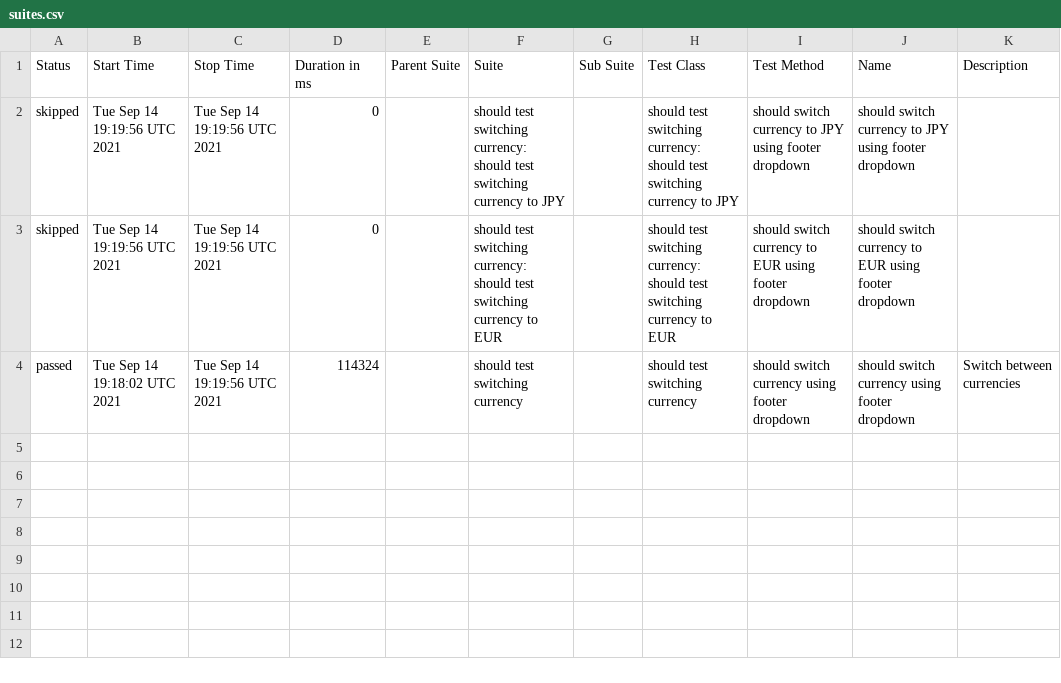
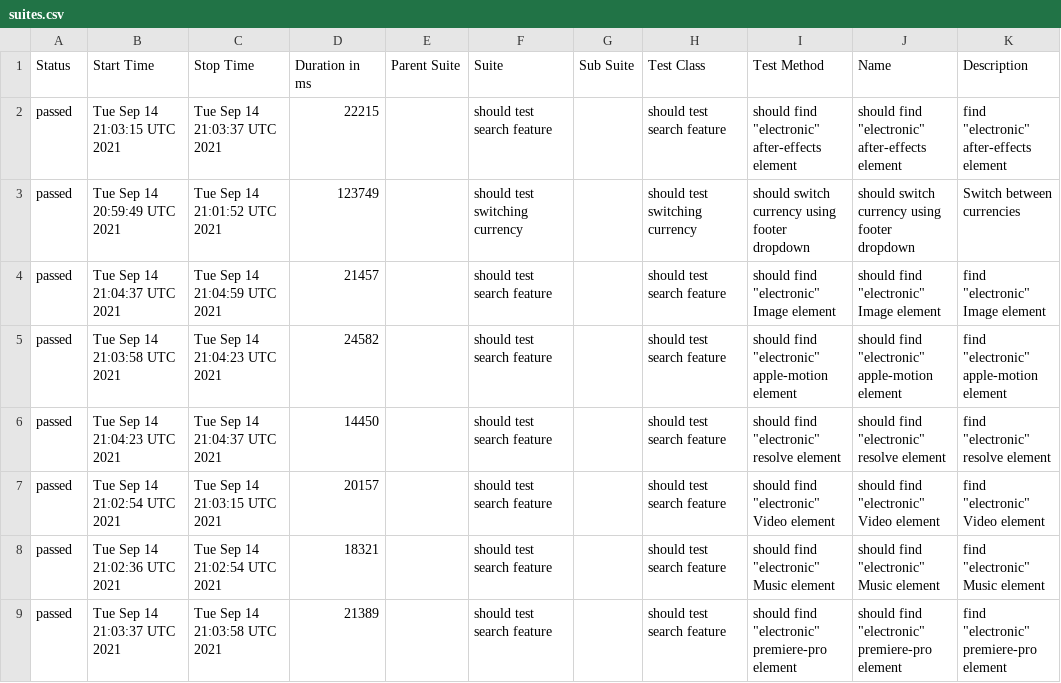
Before and after one commit to ToActions/HtmlActions, a CSV file: data/suites.csv, drawn as a sheet.

Commit message:
Update from https://github.com/motionelements/webdriver-tests-poc/commit/a0d0fa187ffeb94cea036b1fceaf9173949ea9ef

```diff
--- a/data/suites.csv
+++ b/data/suites.csv
@@ -1,4 +1,9 @@
 "Status","Start Time","Stop Time","Duration in ms","Parent Suite","Suite","Sub Suite","Test Class","Test Method","Name","Description"
-"skipped","Tue Sep 14 19:19:56 UTC 2021","Tue Sep 14 19:19:56 UTC 2021","0","","should test switching currency: should test switching currency to JPY","","should test switching currency: should test switching currency to JPY","should switch currency to JPY using footer dropdown","should switch currency to JPY using footer dropdown",""
-"skipped","Tue Sep 14 19:19:56 UTC 2021","Tue Sep 14 19:19:56 UTC 2021","0","","should test switching currency: should test switching currency to EUR","","should test switching currency: should test switching currency to EUR","should switch currency to EUR using footer dropdown","should switch currency to EUR using footer dropdown",""
-"passed","Tue Sep 14 19:18:02 UTC 2021","Tue Sep 14 19:19:56 UTC 2021","114324","","should test switching currency","","should test switching currency","should switch currency using footer dropdown","should switch currency using footer dropdown","Switch between currencies "
+"passed","Tue Sep 14 21:03:15 UTC 2021","Tue Sep 14 21:03:37 UTC 2021","22215","","should test search feature","","should test search feature","should find ""electronic"" after-effects element","should find ""electronic"" after-effects element","find ""electronic"" after-effects element"
+"passed","Tue Sep 14 20:59:49 UTC 2021","Tue Sep 14 21:01:52 UTC 2021","123749","","should test switching currency","","should test switching currency","should switch currency using footer dropdown","should switch currency using footer dropdown","Switch between currencies "
+"passed","Tue Sep 14 21:04:37 UTC 2021","Tue Sep 14 21:04:59 UTC 2021","21457","","should test search feature","","should test search feature","should find ""electronic"" Image element","should find ""electronic"" Image element","find ""electronic"" Image element"
+"passed","Tue Sep 14 21:03:58 UTC 2021","Tue Sep 14 21:04:23 UTC 2021","24582","","should test search feature","","should test search feature","should find ""electronic"" apple-motion element","should find ""electronic"" apple-motion element","find ""electronic"" apple-motion element"
+"passed","Tue Sep 14 21:04:23 UTC 2021","Tue Sep 14 21:04:37 UTC 2021","14450","","should test search feature","","should test search feature","should find ""electronic"" resolve element","should find ""electronic"" resolve element","find ""electronic"" resolve element"
+"passed","Tue Sep 14 21:02:54 UTC 2021","Tue Sep 14 21:03:15 UTC 2021","20157","","should test search feature","","should test search feature","should find ""electronic"" Video element","should find ""electronic"" Video element","find ""electronic"" Video element"
+"passed","Tue Sep 14 21:02:36 UTC 2021","Tue Sep 14 21:02:54 UTC 2021","18321","","should test search feature","","should test search feature","should find ""electronic"" Music element","should find ""electronic"" Music element","find ""electronic"" Music element"
+"passed","Tue Sep 14 21:03:37 UTC 2021","Tue Sep 14 21:03:58 UTC 2021","21389","","should test search feature","","should test search feature","should find ""electronic"" premiere-pro element","should find ""electronic"" premiere-pro element","find ""electronic"" premiere-pro element"
```
Also changed, not shown: 33 other files.
